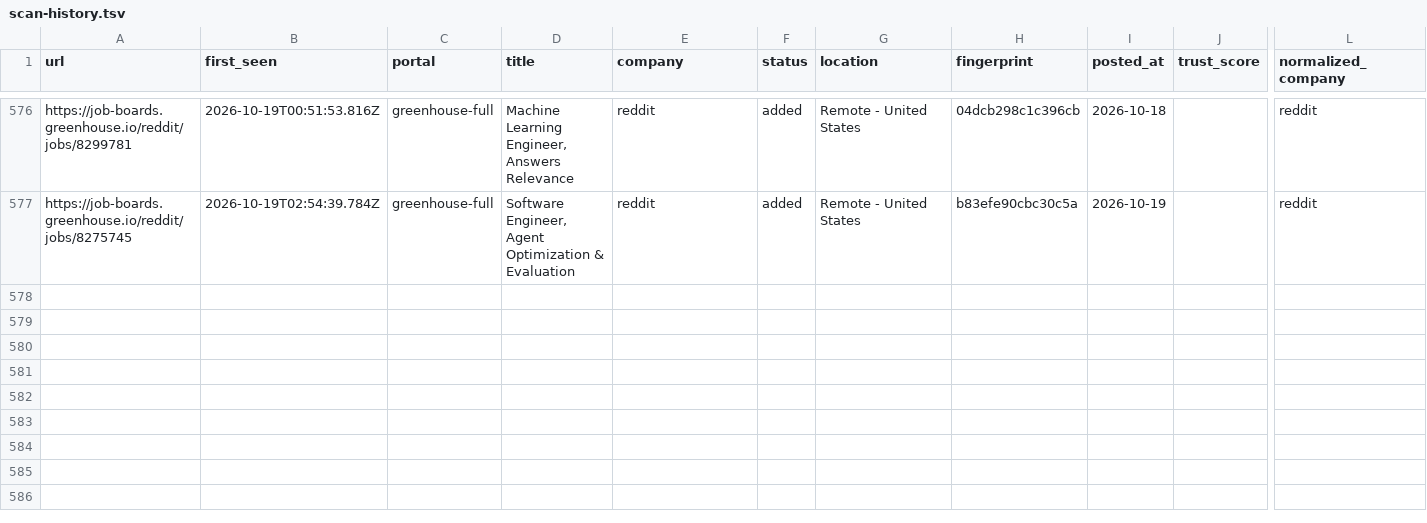
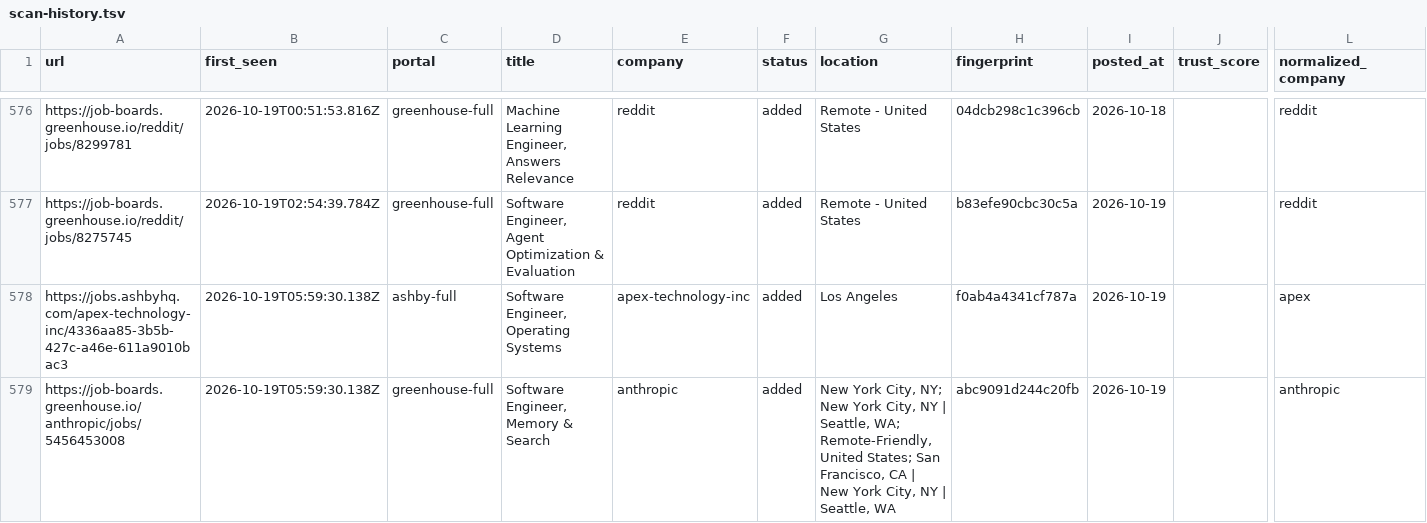
Before and after one commit to manavmalavia18/scoutgrid, a TSV file: data/scan-history.tsv, drawn as a sheet; only a part is shown, gaps mark what is left out; rows hold the shown columns only; the diff names each change by its address in the sheet, - before the commit and + after, or states it on an @@ line.

```diff
--- a/data/scan-history.tsv
+++ b/data/scan-history.tsv
+row 578: https://jobs.ashbyhq.com/apex-technology-inc/4336aa85-3b5b-427c-a46e-611a9010bac3 | 2026-10-19T05:59:30.138Z | ashby-full | Software Engineer, Operating Systems | apex-technology-inc | added | Los Angeles | f0ab4a4341cf787a | 2026-10-19 |  | apex
+row 579: https://job-boards.greenhouse.io/anthropic/jobs/5456453008 | 2026-10-19T05:59:30.138Z | greenhouse-full | Software Engineer, Memory & Search | anthropic | added | New York City, NY; New York City, NY | Seattle, WA; Remote-Friendly, United States; San Francisco, CA | New York City, NY | Seattle, WA | abc9091d244c20fb | 2026-10-19 |  | anthropic
```
Also changed, not shown: 3 other files.
